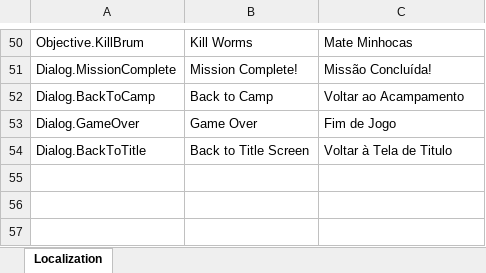
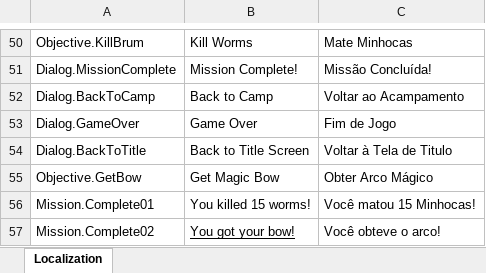
Before and after one commit to DioMuller/quest-for-the-crown-3D, an Excel workbook: Game/Assets/Localization/LanguageData.xlsx, sheet Localization, drawn as a sheet; only a part is shown, gaps mark what is left out; values as stored, in another font and other column widths than the file's, no borders; the diff names each change by its address in the sheet, - before the commit and + after, or states it on an @@ line.

Commit message:
Mission 02 complete. Weapon Chest done.

```diff
--- a/Game/Assets/Localization/LanguageData.xlsx (sheet Localization)
+++ b/Game/Assets/Localization/LanguageData.xlsx (sheet Localization)
+row 55: Objective.GetBow | Get Magic Bow | Obter Arco Mágico
+row 56: Mission.Complete01 | You killed 15 worms! | Você matou 15 Minhocas!
+row 57: Mission.Complete02 | You got your bow! | Você obteve o arco!
```
Also changed, not shown: 10 other files.
